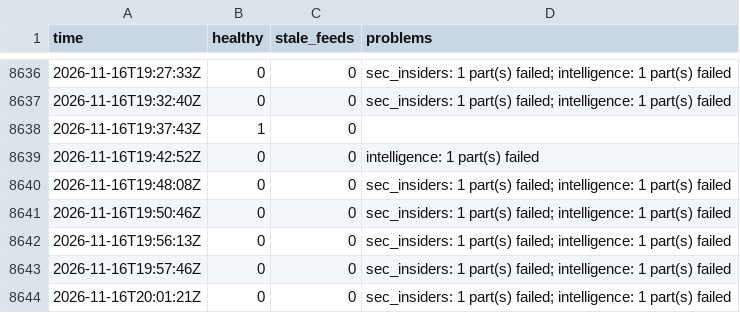
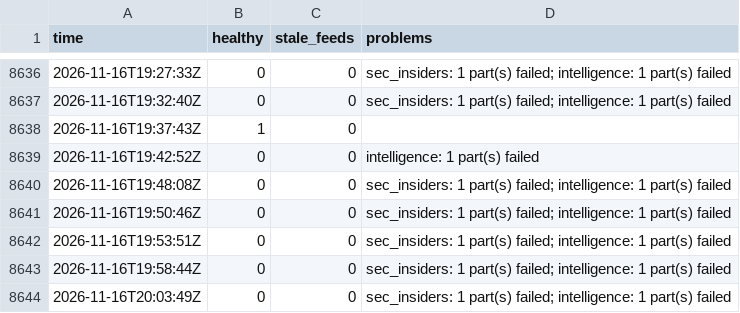
Before and after one commit to Montezuma360/koochooloo-data, a CSV file: data/history/health/2026-11.csv, drawn as a sheet; only a part is shown, gaps mark what is left out.

```diff
--- a/data/history/health/2026-11.csv
+++ b/data/history/health/2026-11.csv
@@ -8641,4 +8641,4 @@ time,healthy,stale_feeds,problems
 2026-11-16T19:50:46Z,0,0,"sec_insiders: 1 part(s) failed; intelligence: 1 part(s) failed"
-2026-11-16T19:56:13Z,0,0,"sec_insiders: 1 part(s) failed; intelligence: 1 part(s) failed"
-2026-11-16T19:57:46Z,0,0,"sec_insiders: 1 part(s) failed; intelligence: 1 part(s) failed"
-2026-11-16T20:01:21Z,0,0,"sec_insiders: 1 part(s) failed; intelligence: 1 part(s) failed"
+2026-11-16T19:53:51Z,0,0,"sec_insiders: 1 part(s) failed; intelligence: 1 part(s) failed"
+2026-11-16T19:58:44Z,0,0,"sec_insiders: 1 part(s) failed; intelligence: 1 part(s) failed"
+2026-11-16T20:03:49Z,0,0,"sec_insiders: 1 part(s) failed; intelligence: 1 part(s) failed"
```
Also changed, not shown: 44 other files.
